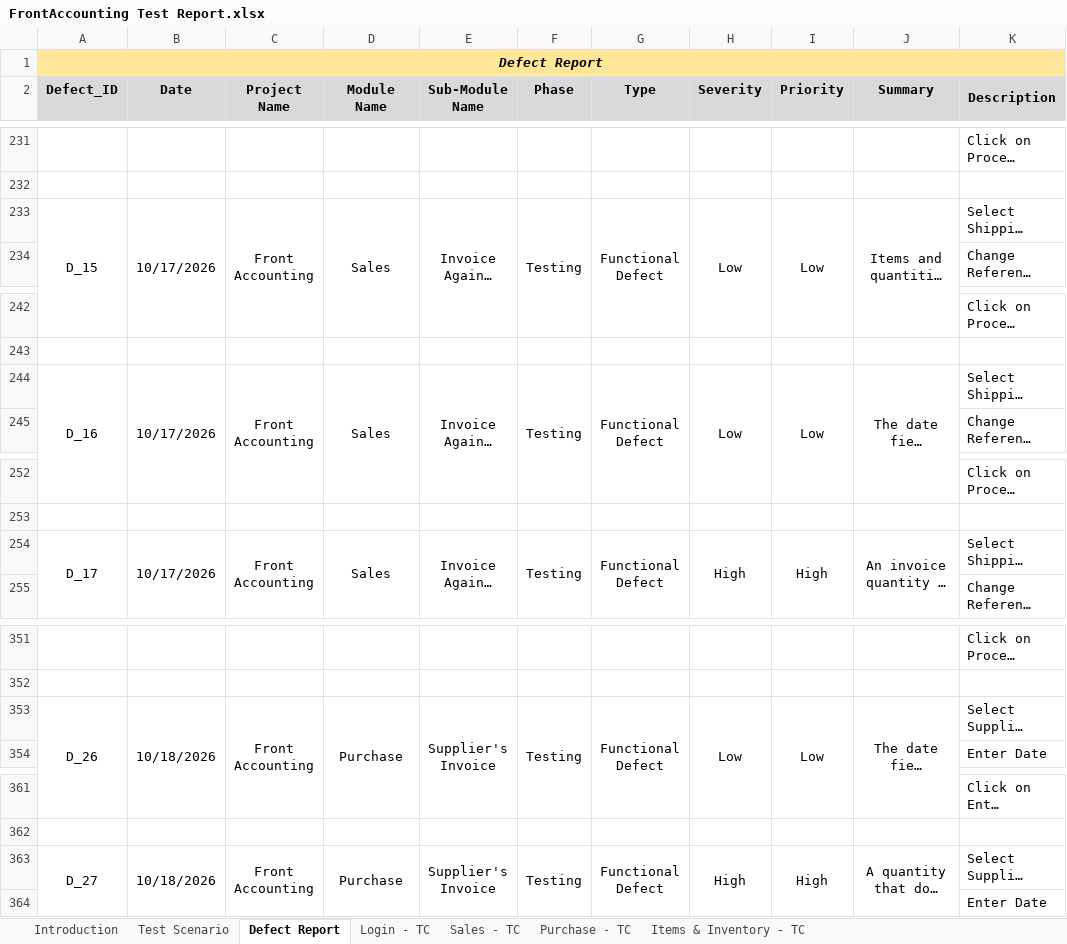
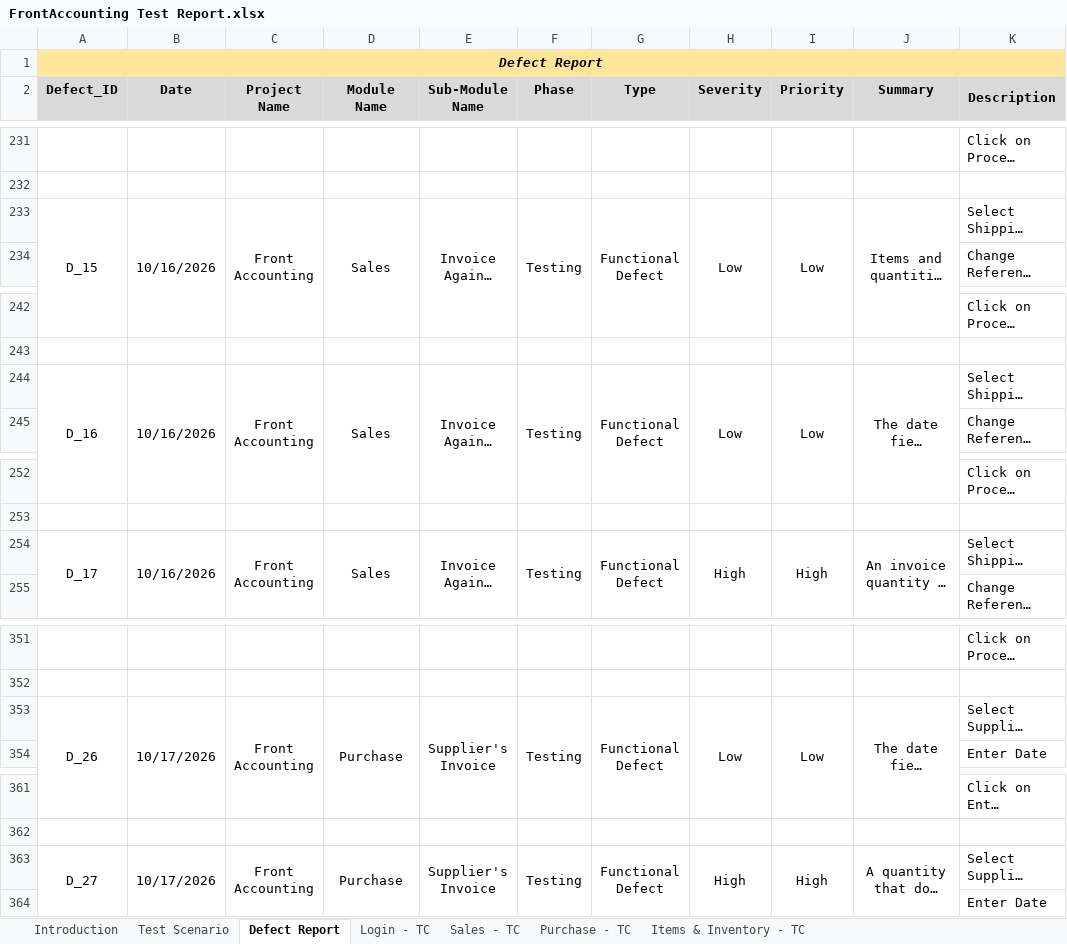
Before and after one commit to Aryan83699/FrontAcc-Manual, an Excel workbook: FrontAccounting Test Report.xlsx, sheet Defect Report, drawn as a sheet; only a part is shown, gaps mark what is left out; long unchanged cells end in …; values as stored, in another font and other column widths than the file's, no borders; the diff covers the shown part only; the diff names each change by its address in the sheet, - before the commit and + after, or states it on an @@ line.

Commit message:
dates updated

```diff
--- a/FrontAccounting Test Report.xlsx (sheet Defect Report)
+++ b/FrontAccounting Test Report.xlsx (sheet Defect Report)
-B233 (Date): 10/17/2026
+B233 (Date): 10/16/2026
-B244 (Date): 10/17/2026
+B244 (Date): 10/16/2026
-B254 (Date): 10/17/2026
+B254 (Date): 10/16/2026
-B353 (Date): 10/18/2026
+B353 (Date): 10/17/2026
-B363 (Date): 10/18/2026
+B363 (Date): 10/17/2026
```
Also changed, not shown: 6 edited cells elsewhere in this sheet, sheet Sales - TC, sheet Purchase - TC, sheet Login - TC, sheet Items & Inventory - TC, charts or pictures.
